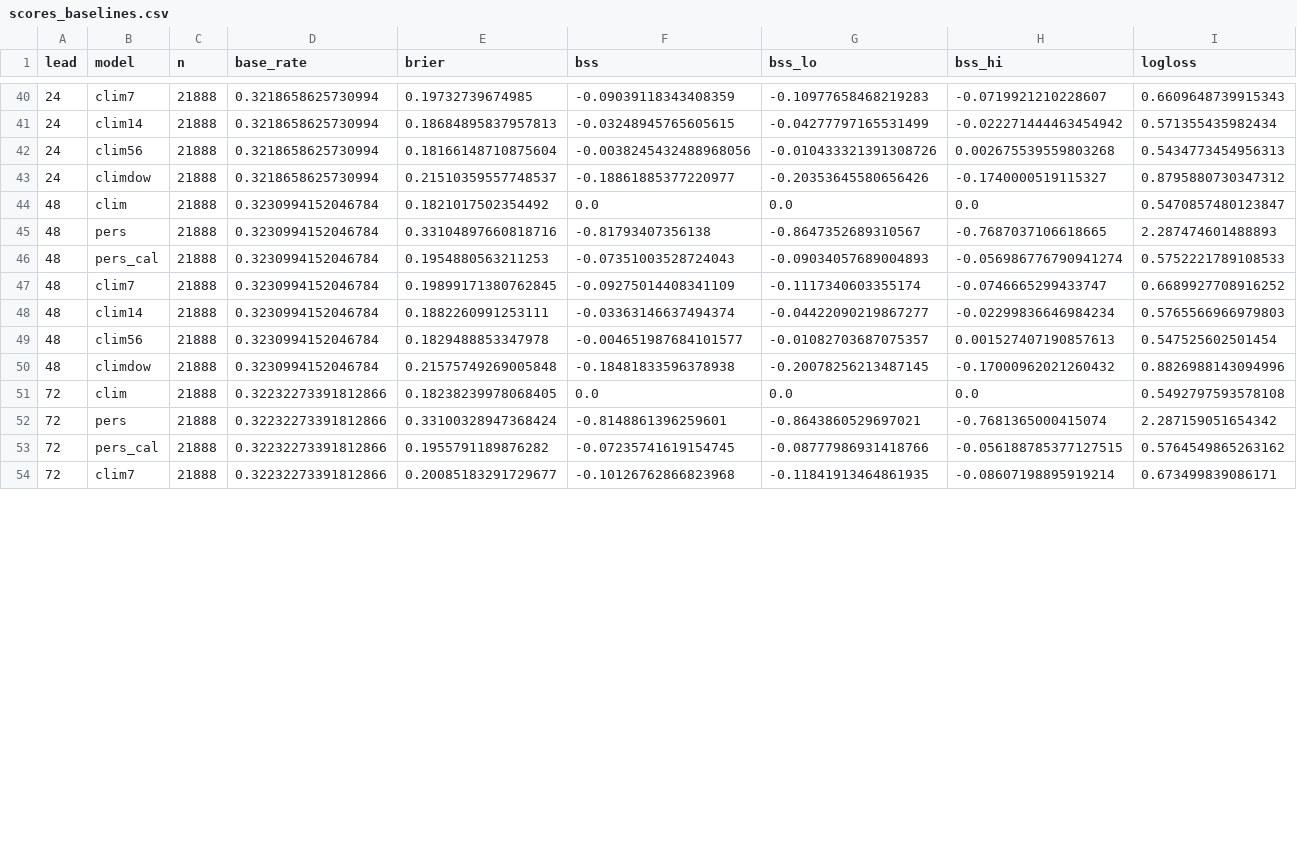
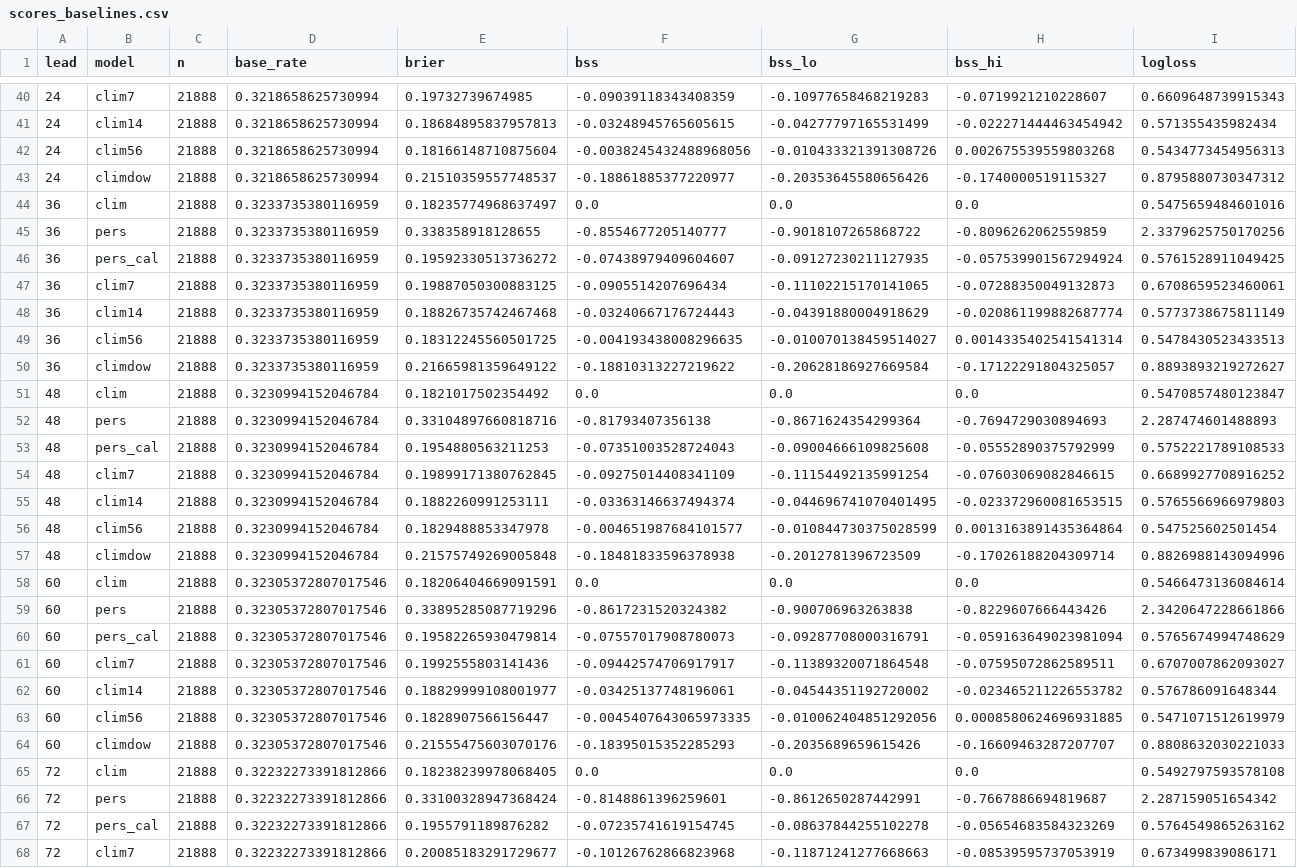
Before and after one commit to kcharukovskyi/alertweather, a CSV file: results/scores_baselines.csv, drawn as a sheet; only a part is shown, gaps mark what is left out; the diff covers the shown part only.

```diff
--- a/results/scores_baselines.csv
+++ b/results/scores_baselines.csv
@@ -43,12 +43,26 @@ lead,model,n,base_rate,brier,bss,bss_lo,bss_hi,logloss
 24,climdow,21888,0.3218658625730994,0.21510359557748537,-0.18861885377220977,-0.20353645580656426,-0.1740000519115327,0.8795880730347312
+36,clim,21888,0.3233735380116959,0.18235774968637497,0.0,0.0,0.0,0.5475659484601016
+36,pers,21888,0.3233735380116959,0.338358918128655,-0.8554677205140777,-0.9018107265868722,-0.8096262062559859,2.3379625750170256
+36,pers_cal,21888,0.3233735380116959,0.19592330513736272,-0.07438979409604607,-0.09127230211127935,-0.057539901567294924,0.5761528911049425
+36,clim7,21888,0.3233735380116959,0.19887050300883125,-0.0905514207696434,-0.11102215170141065,-0.07288350049132873,0.6708659523460061
+36,clim14,21888,0.3233735380116959,0.18826735742467468,-0.03240667176724443,-0.04391880004918629,-0.020861199882687774,0.5773738675811149
+36,clim56,21888,0.3233735380116959,0.18312245560501725,-0.004193438008296635,-0.010070138459514027,0.0014335402541541314,0.5478430523433513
+36,climdow,21888,0.3233735380116959,0.21665981359649122,-0.18810313227219622,-0.20628186927669584,-0.17122291804325057,0.8893893219272627
 48,clim,21888,0.3230994152046784,0.1821017502354492,0.0,0.0,0.0,0.5470857480123847
-48,pers,21888,0.3230994152046784,0.33104897660818716,-0.81793407356138,-0.8647352689310567,-0.7687037106618665,2.287474601488893
-48,pers_cal,21888,0.3230994152046784,0.1954880563211253,-0.07351003528724043,-0.09034057689004893,-0.056986776790941274,0.5752221789108533
-48,clim7,21888,0.3230994152046784,0.19899171380762845,-0.09275014408341109,-0.1117340603355174,-0.0746665299433747,0.6689927708916252
-48,clim14,21888,0.3230994152046784,0.1882260991253111,-0.03363146637494374,-0.04422090219867277,-0.02299836646984234,0.5765566966979803
-48,clim56,21888,0.3230994152046784,0.1829488853347978,-0.004651987684101577,-0.01082703687075357,0.001527407190857613,0.547525602501454
-48,climdow,21888,0.3230994152046784,0.21575749269005848,-0.18481833596378938,-0.20078256213487145,-0.17000962021260432,0.8826988143094996
+48,pers,21888,0.3230994152046784,0.33104897660818716,-0.81793407356138,-0.8671624354299364,-0.7694729030894693,2.287474601488893
+48,pers_cal,21888,0.3230994152046784,0.1954880563211253,-0.07351003528724043,-0.09004666109825608,-0.05552890375792999,0.5752221789108533
+48,clim7,21888,0.3230994152046784,0.19899171380762845,-0.09275014408341109,-0.11154492135991254,-0.07603069082846615,0.6689927708916252
+48,clim14,21888,0.3230994152046784,0.1882260991253111,-0.03363146637494374,-0.044696741070401495,-0.023372960081653515,0.5765566966979803
+48,clim56,21888,0.3230994152046784,0.1829488853347978,-0.004651987684101577,-0.010844730375028599,0.0013163891435364864,0.547525602501454
+48,climdow,21888,0.3230994152046784,0.21575749269005848,-0.18481833596378938,-0.2012781396723509,-0.17026188204309714,0.8826988143094996
+60,clim,21888,0.32305372807017546,0.18206404669091591,0.0,0.0,0.0,0.5466473136084614
+60,pers,21888,0.32305372807017546,0.33895285087719296,-0.8617231520324382,-0.900706963263838,-0.8229607666443426,2.3420647228661866
+60,pers_cal,21888,0.32305372807017546,0.19582265930479814,-0.07557017908780073,-0.09287708000316791,-0.059163649023981094,0.5765674994748629
+60,clim7,21888,0.32305372807017546,0.1992555803141436,-0.09442574706917917,-0.11389320071864548,-0.07595072862589511,0.6707007862093027
+60,clim14,21888,0.32305372807017546,0.18829999108001977,-0.03425137748196061,-0.04544351192720002,-0.023465211226553782,0.576786091648344
+60,clim56,21888,0.32305372807017546,0.1828907566156447,-0.0045407643065973335,-0.010062404851292056,0.0008580624696931885,0.5471071512619979
+60,climdow,21888,0.32305372807017546,0.21555475603070176,-0.18395015352285293,-0.2035689659615426,-0.16609463287207707,0.8808632030221033
 72,clim,21888,0.32232273391812866,0.18238239978068405,0.0,0.0,0.0,0.5492797593578108
-72,pers,21888,0.32232273391812866,0.33100328947368424,-0.8148861396259601,-0.8643860529697021,-0.7681365000415074,2.287159051654342
-72,pers_cal,21888,0.32232273391812866,0.1955791189876282,-0.07235741619154745,-0.08777986931418766,-0.056188785377127515,0.5764549865263162
-72,clim7,21888,0.32232273391812866,0.20085183291729677,-0.10126762866823968,-0.11841913464861935,-0.08607198895919214,0.673499839086171
+72,pers,21888,0.32232273391812866,0.33100328947368424,-0.8148861396259601,-0.8612650287442991,-0.7667886694819687,2.287159051654342
+72,pers_cal,21888,0.32232273391812866,0.1955791189876282,-0.07235741619154745,-0.08637844255102278,-0.05654683584323269,0.5764549865263162
+72,clim7,21888,0.32232273391812866,0.20085183291729677,-0.10126762866823968,-0.11871241277668663,-0.08539595737053919,0.673499839086171
```
Also changed, not shown: 6 edited cells elsewhere in this file, results/diag_baselines.csv, results/diag_murphy.csv, 21 other files.
